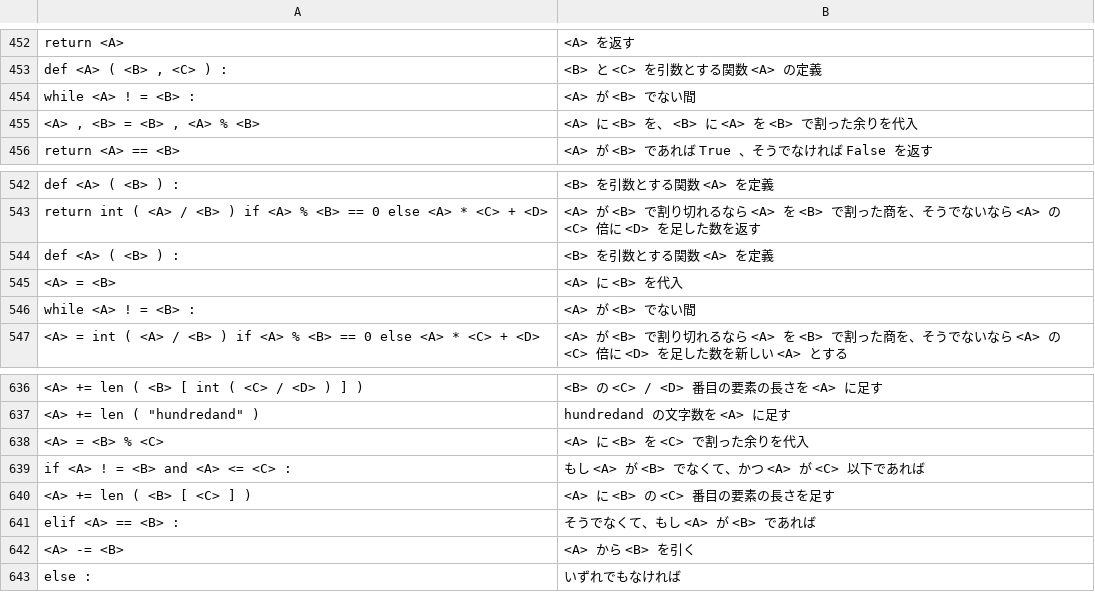
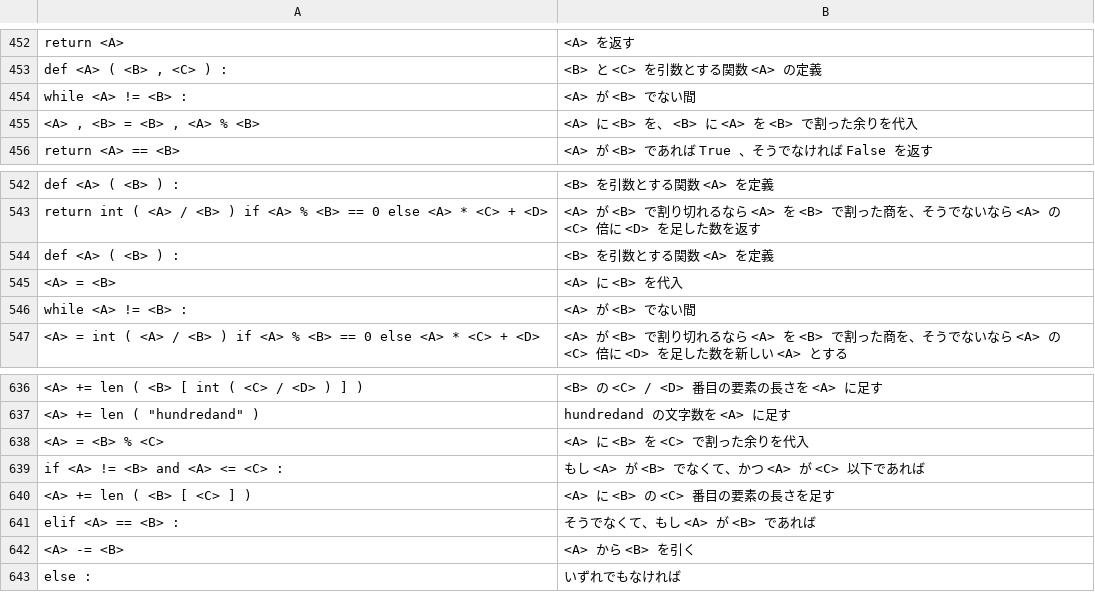
Before and after one commit to y-akinobu/corpus_Python-JPN, a TSV file: Corpus-euler/line-by-line/euler_all.tsv, drawn as a sheet; only a part is shown, gaps mark what is left out; the diff names each change by its address in the sheet, - before the commit and + after, or states it on an @@ line.

```diff
--- a/Corpus-euler/line-by-line/euler_all.tsv
+++ b/Corpus-euler/line-by-line/euler_all.tsv
-A454: while <A> ! = <B> :
+A454: while <A> != <B> :
-A546: while <A> ! = <B> :
+A546: while <A> != <B> :
-A639: if <A> ! = <B> and <A> <= <C> :
+A639: if <A> != <B> and <A> <= <C> :
```
Also changed, not shown: Corpus-euler/block/euler_all.tsv, Corpus-euler/block/euler_name.tsv, 2 other files.
